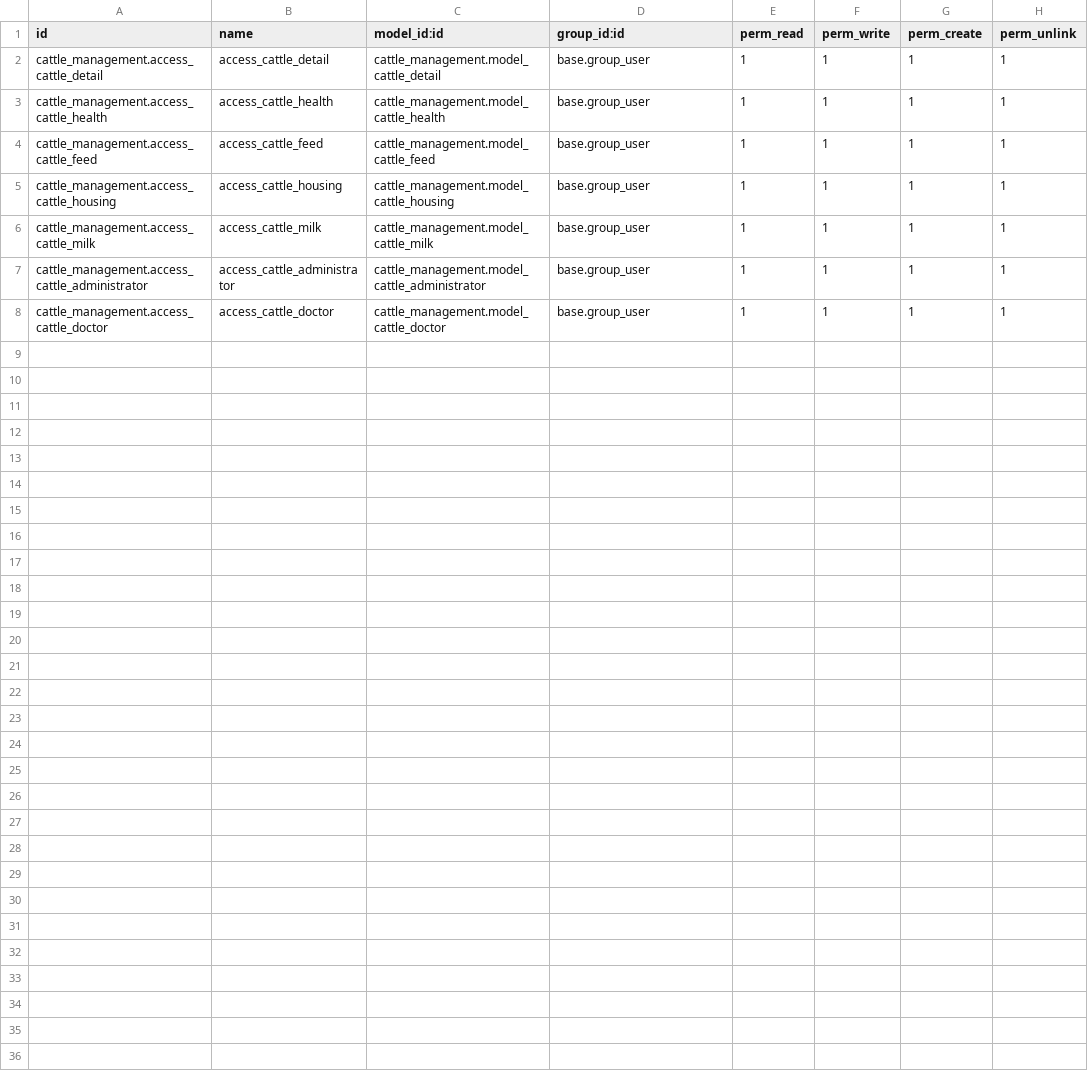
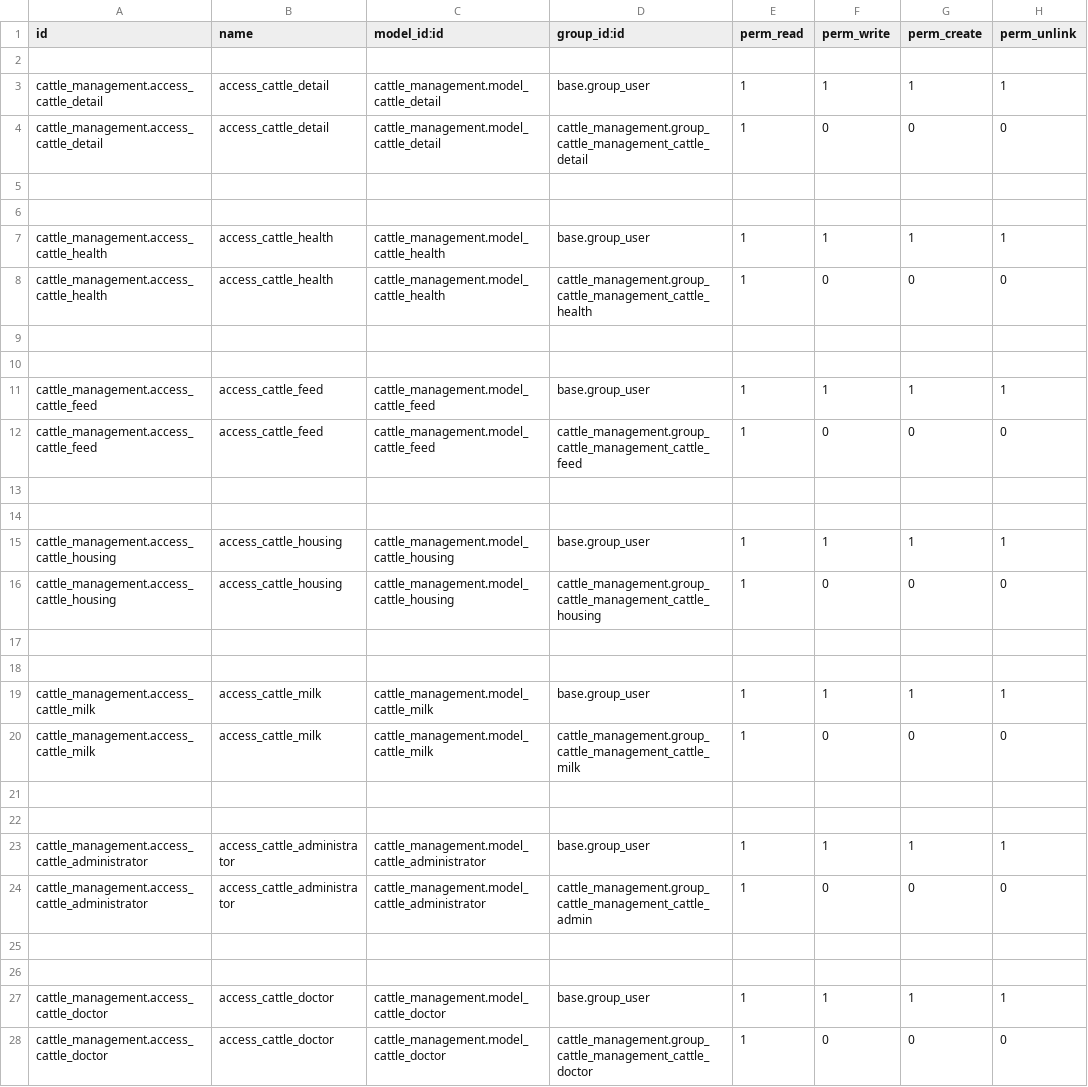
Before and after one commit to bizzappdevtitans/atulkumar_patel, a CSV file: cattle_management/security/ir.model.access.csv, drawn as a sheet.

Commit message:
[ADD][T00316]cattle: removed some uneccessary code

```diff
--- a/cattle_management/security/ir.model.access.csv
+++ b/cattle_management/security/ir.model.access.csv
@@ -1,8 +1,28 @@
 id,name,model_id:id,group_id:id,perm_read,perm_write,perm_create,perm_unlink
+
 cattle_management.access_cattle_detail,access_cattle_detail,cattle_management.model_cattle_detail,base.group_user,1,1,1,1
+cattle_management.access_cattle_detail,access_cattle_detail,cattle_management.model_cattle_detail,cattle_management.group_cattle_management_cattle_detail,1,0,0,0
+
+
 cattle_management.access_cattle_health,access_cattle_health,cattle_management.model_cattle_health,base.group_user,1,1,1,1
+cattle_management.access_cattle_health,access_cattle_health,cattle_management.model_cattle_health,cattle_management.group_cattle_management_cattle_health,1,0,0,0
+
+
 cattle_management.access_cattle_feed,access_cattle_feed,cattle_management.model_cattle_feed,base.group_user,1,1,1,1
+cattle_management.access_cattle_feed,access_cattle_feed,cattle_management.model_cattle_feed,cattle_management.group_cattle_management_cattle_feed,1,0,0,0
+
+
 cattle_management.access_cattle_housing,access_cattle_housing,cattle_management.model_cattle_housing,base.group_user,1,1,1,1
+cattle_management.access_cattle_housing,access_cattle_housing,cattle_management.model_cattle_housing,cattle_management.group_cattle_management_cattle_housing,1,0,0,0
+
+
 cattle_management.access_cattle_milk,access_cattle_milk,cattle_management.model_cattle_milk,base.group_user,1,1,1,1
+cattle_management.access_cattle_milk,access_cattle_milk,cattle_management.model_cattle_milk,cattle_management.group_cattle_management_cattle_milk,1,0,0,0
+
+
 cattle_management.access_cattle_administrator,access_cattle_administrator,cattle_management.model_cattle_administrator,base.group_user,1,1,1,1
+cattle_management.access_cattle_administrator,access_cattle_administrator,cattle_management.model_cattle_administrator,cattle_management.group_cattle_management_cattle_admin,1,0,0,0
+
+
 cattle_management.access_cattle_doctor,access_cattle_doctor,cattle_management.model_cattle_doctor,base.group_user,1,1,1,1
+cattle_management.access_cattle_doctor,access_cattle_doctor,cattle_management.model_cattle_doctor,cattle_management.group_cattle_management_cattle_doctor,1,0,0,0
```
Also changed, not shown: 4 other files.
